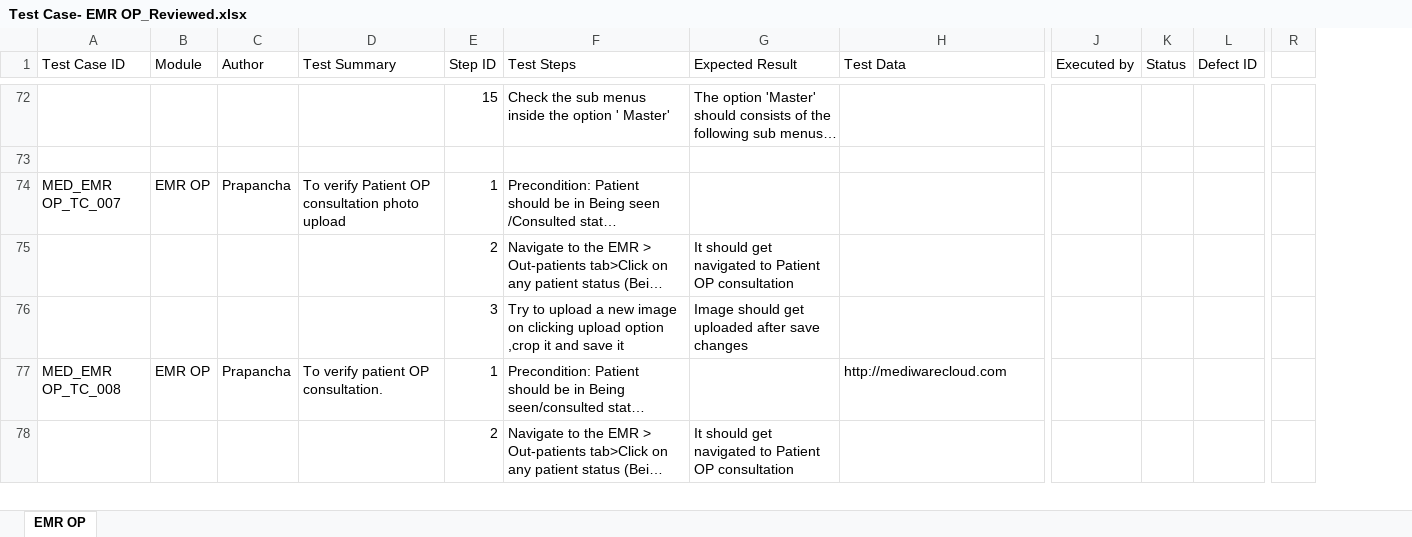
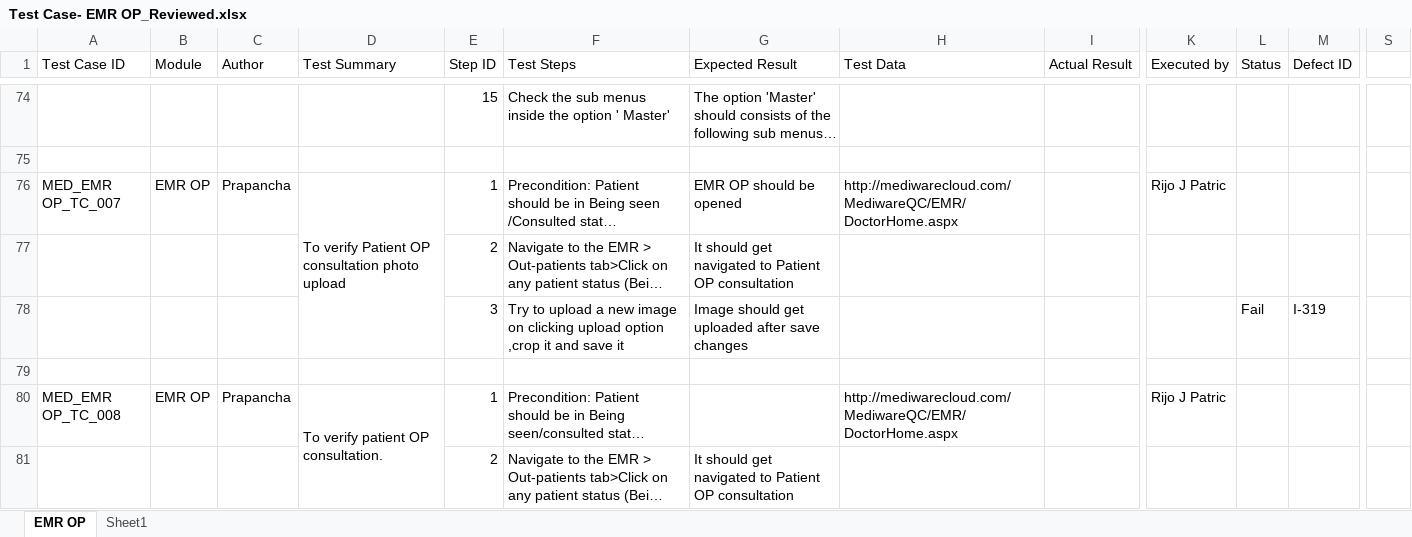
Before and after one commit to RijoJohnPatric/Mediware-Repository, an Excel workbook: Test Execution/Prapancha/Test Case- EMR OP_Reviewed.xlsx, sheet EMR OP, drawn as a sheet; only a part is shown, gaps mark what is left out; long unchanged cells end in …; values as stored, in another font and other column widths than the file's, no cell formats; removed rows and columns are numbered as before the commit, all else as after; rows hold the shown columns only; the diff covers the shown part only; the diff names each change by its address in the sheet, - before the commit and + after, or states it on an @@ line.

Commit message:
Executed 8TCs in EMR OP

```diff
--- a/Test Execution/Prapancha/Test Case- EMR OP_Reviewed.xlsx (sheet EMR OP)
+++ b/Test Execution/Prapancha/Test Case- EMR OP_Reviewed.xlsx (sheet EMR OP)
+sheet tab: Sheet1
+column I (Actual Result), empty
-column R, empty
+column S, empty
+D76:D78 merged
-G76 (Expected Result): (empty)
+G76 (Expected Result): EMR OP should be opened
-H76 (Test Data): (empty)
+H76 (Test Data): http://mediwarecloud.com/MediwareQC/EMR/DoctorHome.aspx
-K76 (Executed by): (empty)
+K76 (Executed by): Rijo J Patric
-L78 (Status): (empty)
+L78 (Status): Fail
-M78 (Defect ID): (empty)
+M78 (Defect ID): I-319
+row 79: (empty)
+D80:D82 merged
-H80 (Test Data): http://mediwarecloud.com
+H80 (Test Data): http://mediwarecloud.com/MediwareQC/EMR/DoctorHome.aspx
-K80 (Executed by): (empty)
+K80 (Executed by): Rijo J Patric
```
Also changed, not shown: 22 added rows, 15 removed rows, 156 edited cells and merged cells elsewhere in this sheet, cell formats.
